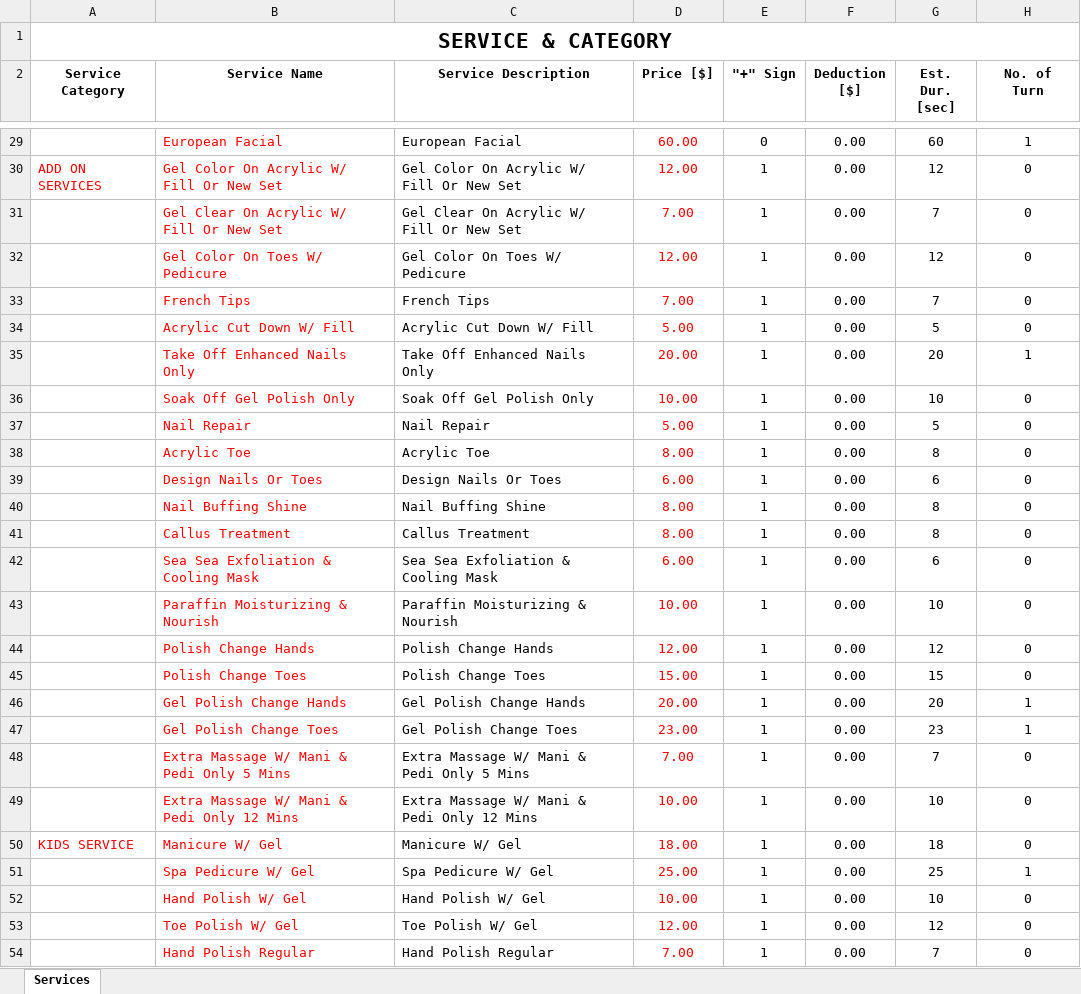
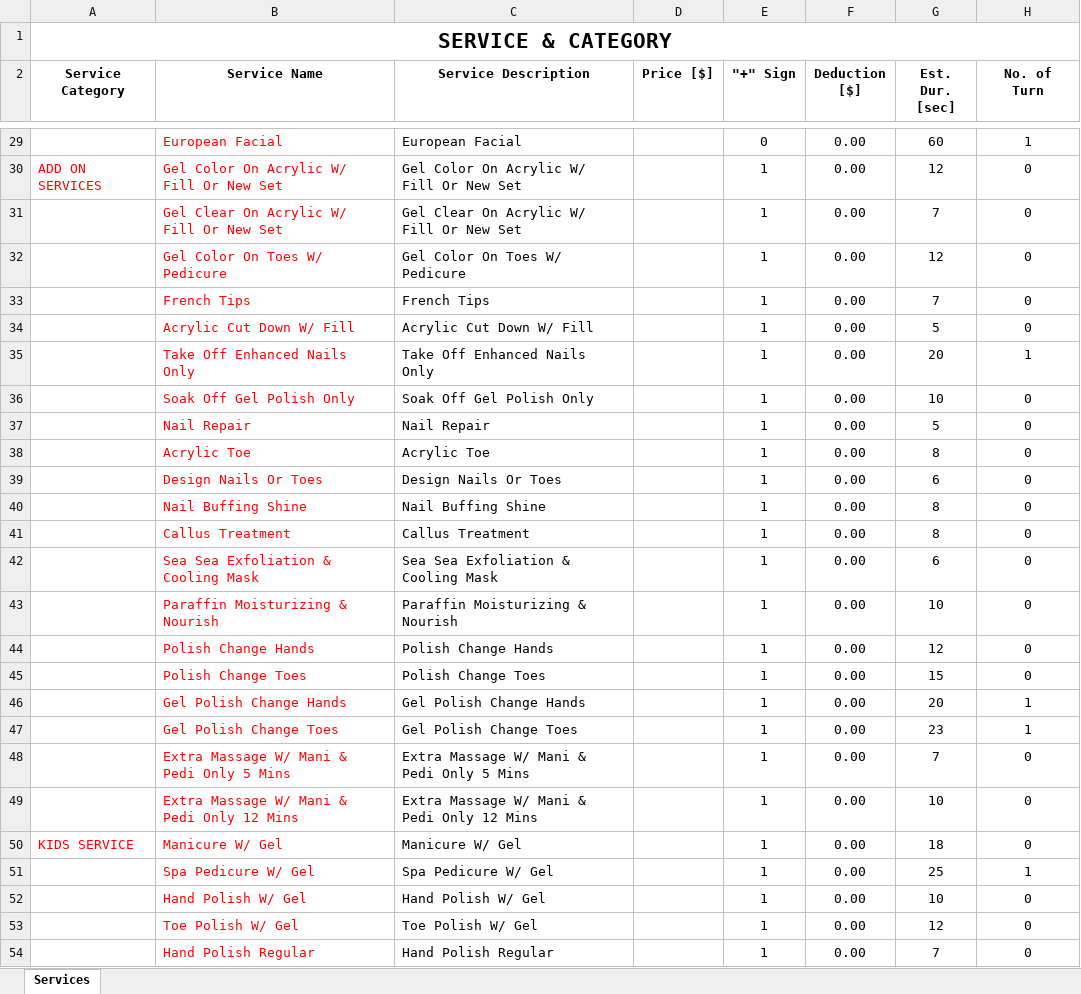
Before and after one commit to pthaithach/184IVYNAILS-SPA, an Excel workbook: scripts/data/data.xlsx, sheet Services, drawn as a sheet; only a part is shown, gaps mark what is left out; values as stored, in another font and other column widths than the file's, no borders; conditional formats not drawn; the diff covers the shown part only; the diff names each change by its address in the sheet, - before the commit and + after, or states it on an @@ line.

```diff
--- a/scripts/data/data.xlsx (sheet Services)
+++ b/scripts/data/data.xlsx (sheet Services)
-D29 (Price [$]): 60.00
+D29 (Price [$]): (empty)
-D30 (Price [$]): 12.00
+D30 (Price [$]): (empty)
-D31 (Price [$]): 7.00
+D31 (Price [$]): (empty)
-D32 (Price [$]): 12.00
+D32 (Price [$]): (empty)
-D33 (Price [$]): 7.00
+D33 (Price [$]): (empty)
-D34 (Price [$]): 5.00
+D34 (Price [$]): (empty)
-D35 (Price [$]): 20.00
+D35 (Price [$]): (empty)
-D36 (Price [$]): 10.00
+D36 (Price [$]): (empty)
-D37 (Price [$]): 5.00
+D37 (Price [$]): (empty)
-D38 (Price [$]): 8.00
+D38 (Price [$]): (empty)
-D39 (Price [$]): 6.00
+D39 (Price [$]): (empty)
-D40:D41 (Price [$]): 8.00
+D40:D41 (Price [$]): (empty)
-D42 (Price [$]): 6.00
+D42 (Price [$]): (empty)
-D43 (Price [$]): 10.00
+D43 (Price [$]): (empty)
-D44 (Price [$]): 12.00
+D44 (Price [$]): (empty)
-D45 (Price [$]): 15.00
+D45 (Price [$]): (empty)
-D46 (Price [$]): 20.00
+D46 (Price [$]): (empty)
-D47 (Price [$]): 23.00
+D47 (Price [$]): (empty)
-D48 (Price [$]): 7.00
+D48 (Price [$]): (empty)
-D49 (Price [$]): 10.00
+D49 (Price [$]): (empty)
-D50 (Price [$]): 18.00
+D50 (Price [$]): (empty)
-D51 (Price [$]): 25.00
+D51 (Price [$]): (empty)
-D52 (Price [$]): 10.00
+D52 (Price [$]): (empty)
-D53 (Price [$]): 12.00
+D53 (Price [$]): (empty)
-D54 (Price [$]): 7.00
+D54 (Price [$]): (empty)
```
Also changed, not shown: 43 edited cells elsewhere in this sheet, 9 other files.
